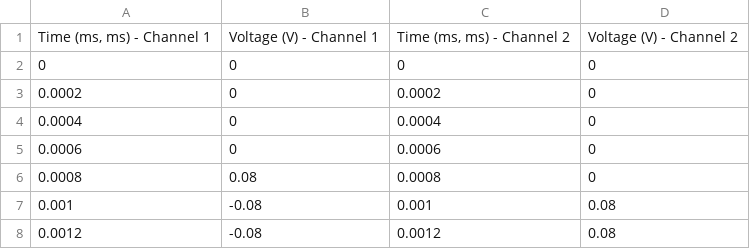
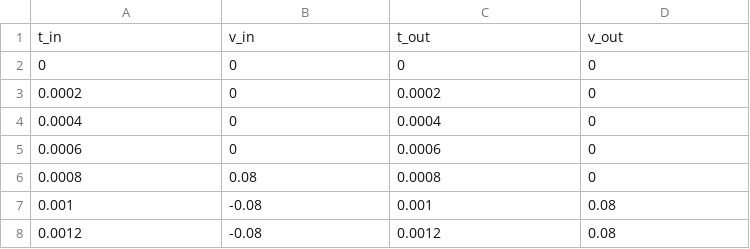
Before and after one commit to starlightjason2/electronics-labs, a CSV file: lab-4/data/final_lab4_part4_10microsec_200hz_input_4pp.csv, drawn as a sheet; only a part is shown; removed rows and columns are numbered as before the commit, all else as after; the diff names each change by its address in the sheet, - before the commit and + after, or states it on an @@ line.

```diff
--- a/lab-4/data/final_lab4_part4_10microsec_200hz_input_4pp.csv
+++ b/lab-4/data/final_lab4_part4_10microsec_200hz_input_4pp.csv
-row 1: Time (ms, ms) - Channel 1 | Voltage (V) - Channel 1 | Time (ms, ms) - Channel 2 | Voltage (V) - Channel 2
+row 1: t_in | v_in | t_out | v_out
```
Also changed, not shown: lab-4/data/final_fft_lab4_sinc.csv, lab-4/data/final_lab4_part4_bodeplot.csv, 9 other files.
